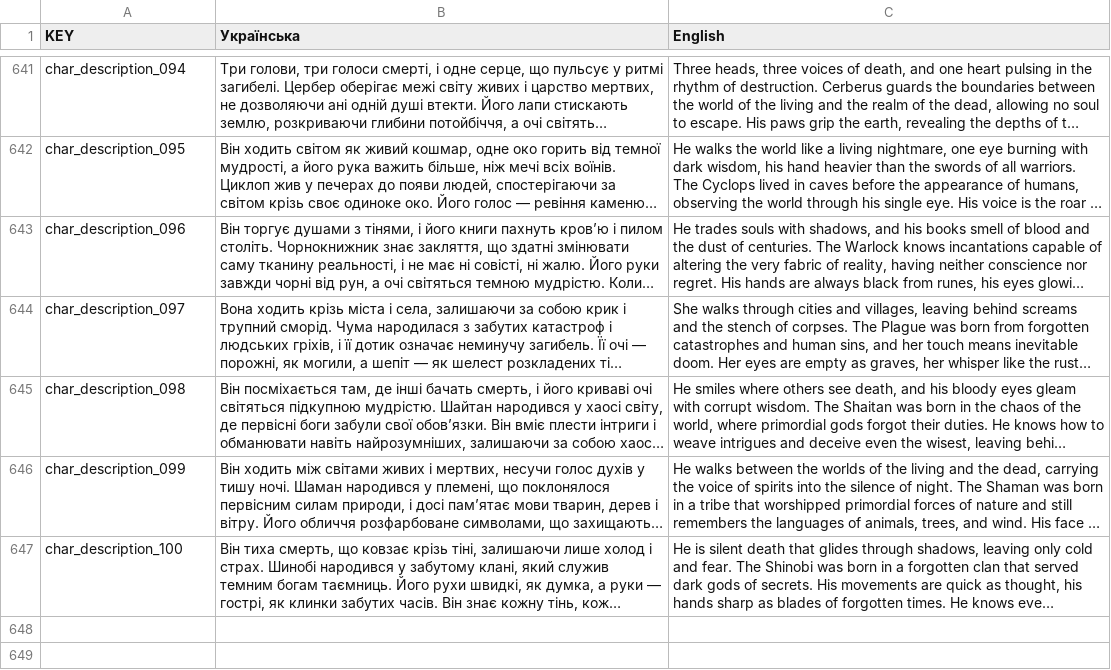
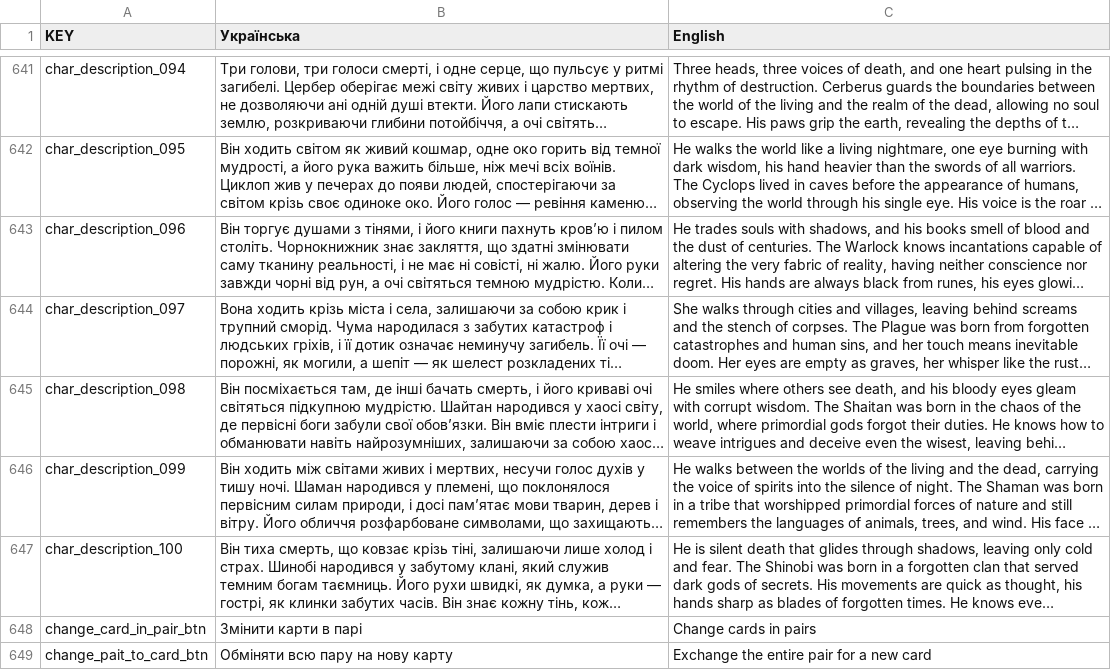
Before and after one commit to elisshaldy/TBTG, a CSV file: TBTG/Assets/Localization/Localization.csv, drawn as a sheet; only a part is shown, gaps mark what is left out; long unchanged cells end in …; the diff names each change by its address in the sheet, - before the commit and + after, or states it on an @@ line.

```diff
--- a/TBTG/Assets/Localization/Localization.csv
+++ b/TBTG/Assets/Localization/Localization.csv
+row 648: change_card_in_pair_btn | Змінити карти в парі | Change cards in pairs
+row 649: change_pait_to_card_btn | Обміняти всю пару на нову карту | Exchange the entire pair for a new card
```
Also changed, not shown: 7 other files.
